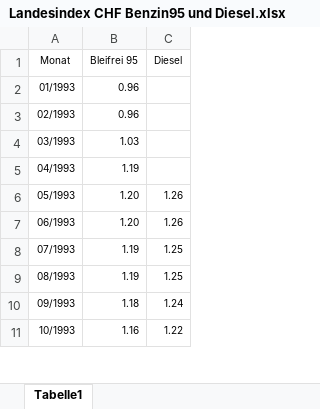
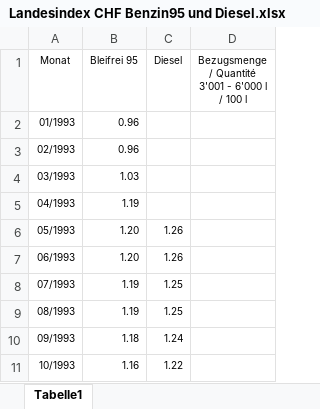
Before and after one commit to Babaloopey/gasoline-project-data-science, an Excel workbook: Landesindex CHF Benzin95 und Diesel.xlsx, sheet Tabelle1, drawn as a sheet; only a part is shown; values as stored, in another font and other column widths than the file's, no borders; ↵ is a line break in a cell; the diff names each change by its address in the sheet, - before the commit and + after, or states it on an @@ line.

```diff
--- a/Landesindex CHF Benzin95 und Diesel.xlsx (sheet Tabelle1)
+++ b/Landesindex CHF Benzin95 und Diesel.xlsx (sheet Tabelle1)
+column D, row 1: Bezugsmenge / Quantité ↵ 3'001 - 6'000 l / 100 l
```
Also changed, not shown: Weekly Oil Bulletin Euro Benzin95 und Diesel.xlsx, 1 other file.
